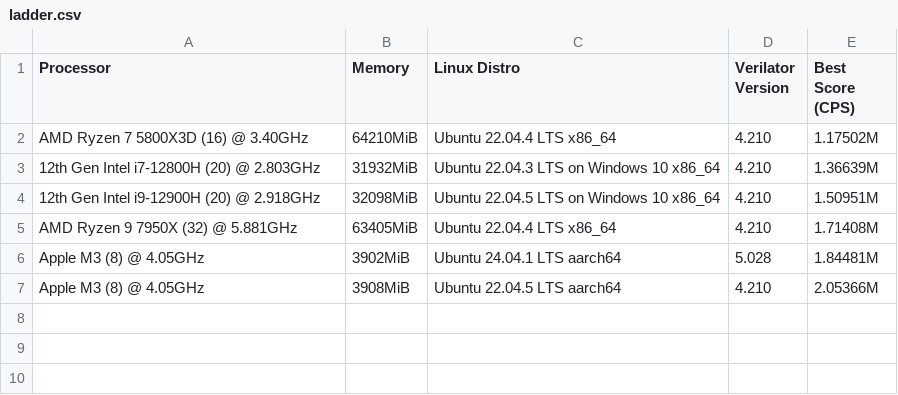
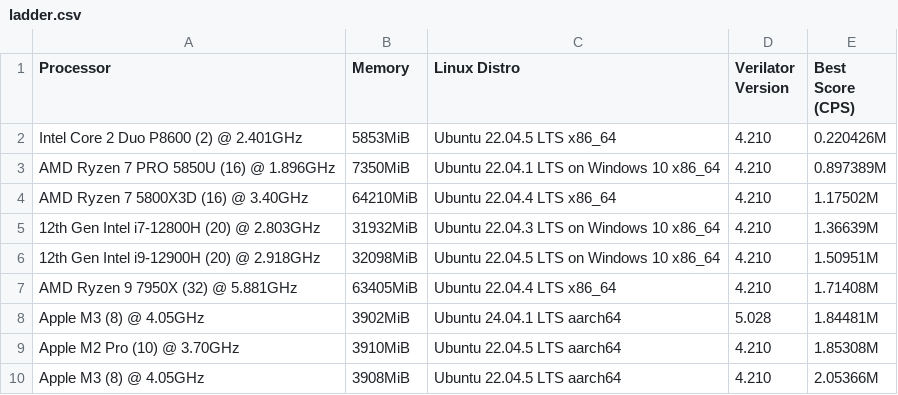
Before and after one commit to AL-255/ibex-coremark-bench, a CSV file: ladder.csv, drawn as a sheet.

Commit message:
Add P8600, 5850U, M2Pro

```diff
--- a/ladder.csv
+++ b/ladder.csv
@@ -1,2 +1,4 @@
 Processor, Memory, Linux Distro, Verilator Version, Best Score (CPS)
+Intel Core 2 Duo P8600 (2) @ 2.401GHz, 5853MiB, Ubuntu 22.04.5 LTS x86_64, 4.210, 0.220426M
+AMD Ryzen 7 PRO 5850U (16) @ 1.896GHz, 7350MiB, Ubuntu 22.04.1 LTS on Windows 10 x86_64, 4.210, 0.897389M
 AMD Ryzen 7 5800X3D (16) @ 3.40GHz, 64210MiB, Ubuntu 22.04.4 LTS x86_64, 4.210, 1.17502M
@@ -6,2 +8,3 @@ AMD Ryzen 9 7950X (32) @ 5.881GHz, 63405MiB, Ubuntu 22.04.4 LTS x86_64, 4.210, 1
 Apple M3 (8) @ 4.05GHz, 3902MiB, Ubuntu 24.04.1 LTS aarch64, 5.028, 1.84481M
+Apple M2 Pro (10) @ 3.70GHz, 3910MiB, Ubuntu 22.04.5 LTS aarch64, 4.210, 1.85308M
 Apple M3 (8) @ 4.05GHz, 3908MiB, Ubuntu 22.04.5 LTS aarch64, 4.210, 2.05366M
```
